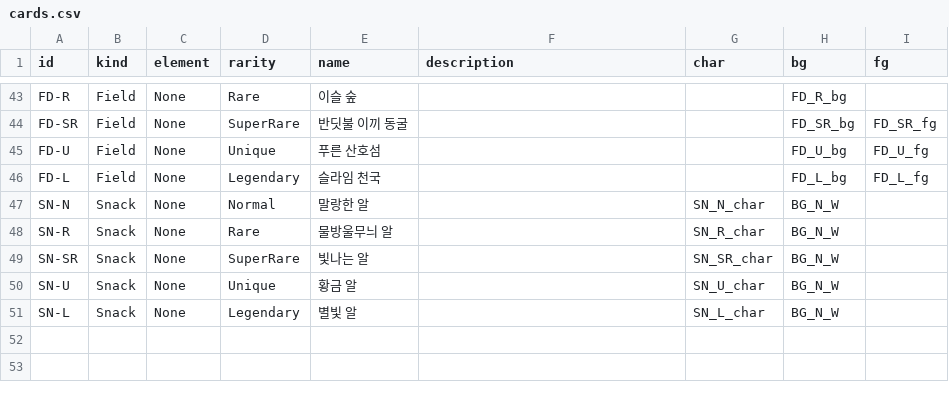
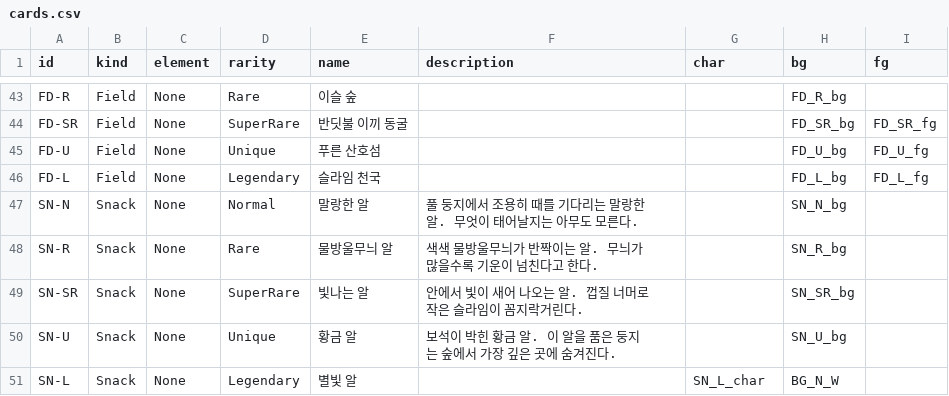
Before and after one commit to KooHoo-Dev/3rd-xr-project-pinkshield, a CSV file: Assets/02. Data/cards.csv, drawn as a sheet; only a part is shown, gaps mark what is left out; the diff covers the shown part only.

```diff
--- a/Assets/02. Data/cards.csv
+++ b/Assets/02. Data/cards.csv
@@ -46,6 +46,6 @@ FD-U,Field,None,Unique,푸른 산호섬,,,FD_U_bg,FD_U_fg
 FD-L,Field,None,Legendary,슬라임 천국,,,FD_L_bg,FD_L_fg
-SN-N,Snack,None,Normal,말랑한 알,,SN_N_char,BG_N_W,
-SN-R,Snack,None,Rare,물방울무늬 알,,SN_R_char,BG_N_W,
-SN-SR,Snack,None,SuperRare,빛나는 알,,SN_SR_char,BG_N_W,
-SN-U,Snack,None,Unique,황금 알,,SN_U_char,BG_N_W,
+SN-N,Snack,None,Normal,말랑한 알,풀 둥지에서 조용히 때를 기다리는 말랑한 알. 무엇이 태어날지는 아무도 모른다.,,SN_N_bg,
+SN-R,Snack,None,Rare,물방울무늬 알,색색 물방울무늬가 반짝이는 알. 무늬가 많을수록 기운이 넘친다고 한다.,,SN_R_bg,
+SN-SR,Snack,None,SuperRare,빛나는 알,안에서 빛이 새어 나오는 알. 껍질 너머로 작은 슬라임이 꼼지락거린다.,,SN_SR_bg,
+SN-U,Snack,None,Unique,황금 알,보석이 박힌 황금 알. 이 알을 품은 둥지는 숲에서 가장 깊은 곳에 숨겨진다.,,SN_U_bg,
 SN-L,Snack,None,Legendary,별빛 알,,SN_L_char,BG_N_W,
```
Also changed, not shown: 25 edited cells elsewhere in this file, 36 other files.
